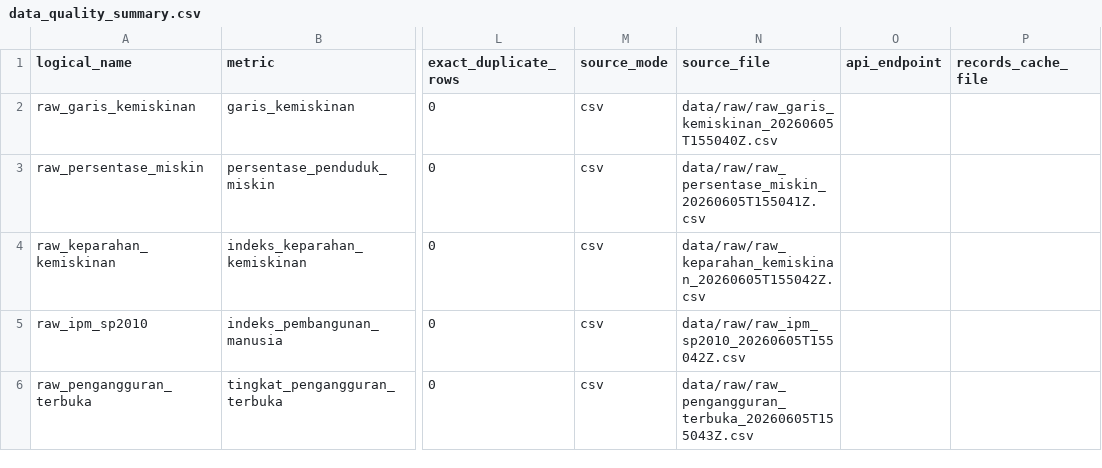
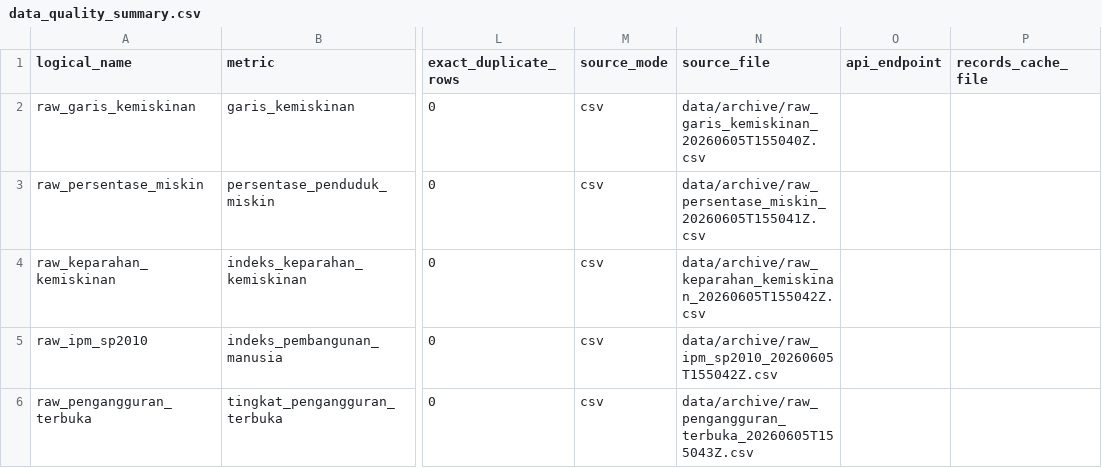
Before and after one commit to nailaselvirabudiana/data-analytics-tubes, a CSV file: reports/preprocessing/data_quality_summary.csv, drawn as a sheet; only a part is shown, gaps mark what is left out; the diff names each change by its address in the sheet, - before the commit and + after, or states it on an @@ line.

```diff
--- a/reports/preprocessing/data_quality_summary.csv
+++ b/reports/preprocessing/data_quality_summary.csv
-N2 (source_file): data/raw/raw_garis_kemiskinan_20260605T155040Z.csv
+N2 (source_file): data/archive/raw_garis_kemiskinan_20260605T155040Z.csv
-N3 (source_file): data/raw/raw_persentase_miskin_20260605T155041Z.csv
+N3 (source_file): data/archive/raw_persentase_miskin_20260605T155041Z.csv
-N4 (source_file): data/raw/raw_keparahan_kemiskinan_20260605T155042Z.csv
+N4 (source_file): data/archive/raw_keparahan_kemiskinan_20260605T155042Z.csv
-N5 (source_file): data/raw/raw_ipm_sp2010_20260605T155042Z.csv
+N5 (source_file): data/archive/raw_ipm_sp2010_20260605T155042Z.csv
-N6 (source_file): data/raw/raw_pengangguran_terbuka_20260605T155043Z.csv
+N6 (source_file): data/archive/raw_pengangguran_terbuka_20260605T155043Z.csv
```
Also changed, not shown: data/processed/preprocess_manifest.csv, 32 other files.
